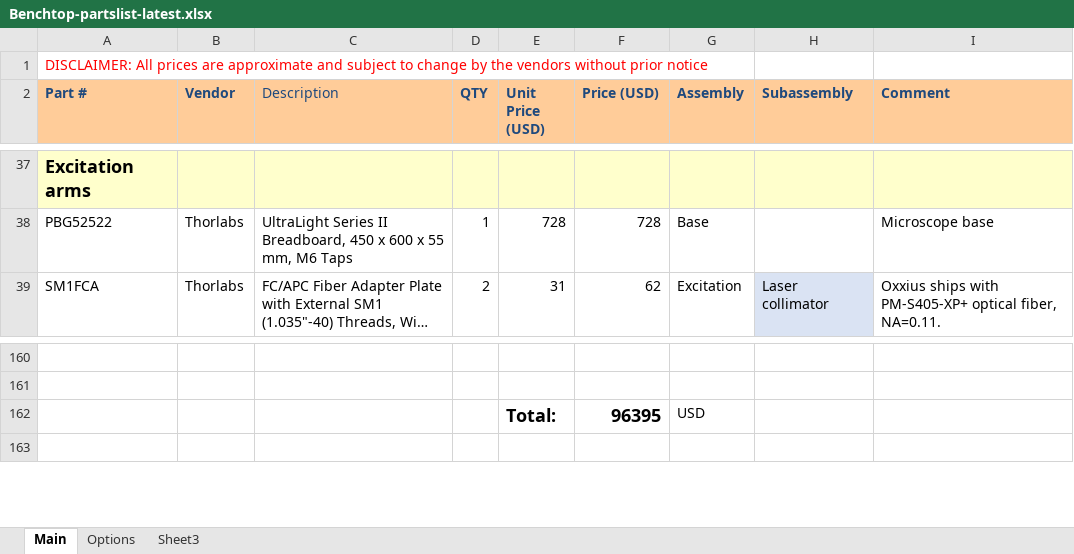
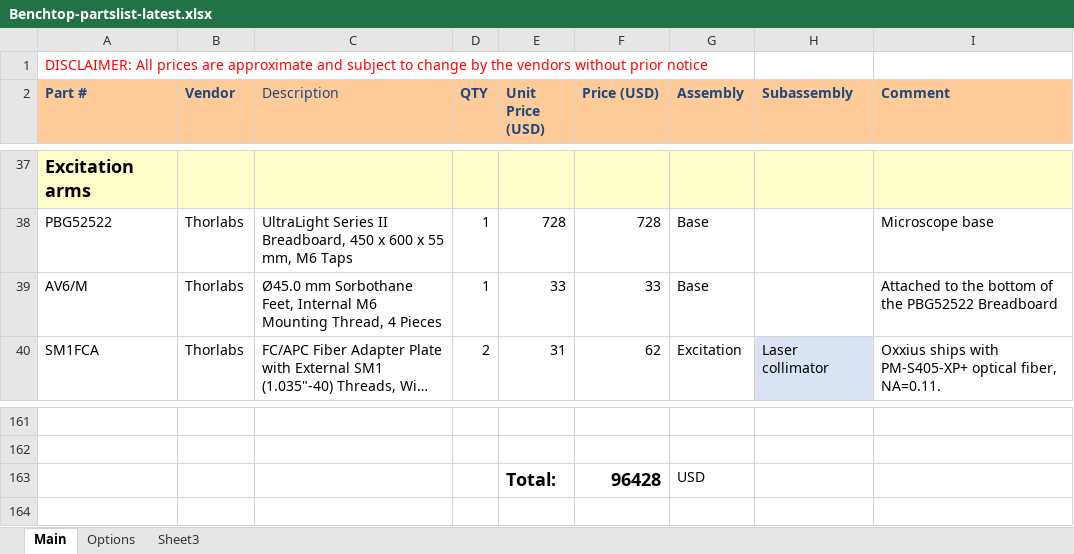
Before and after one commit to mesoSPIM/benchtop-hardware, an Excel workbook: Benchtop/parts-list/Benchtop-partslist-latest.xlsx, sheet Main, drawn as a sheet; only a part is shown, gaps mark what is left out; long unchanged cells end in …; values as stored, in another font and other column widths than the file's, no borders; addresses are those after the commit; the diff names each change by its address in the sheet, - before the commit and + after, or states it on an @@ line.

Commit message:
added Ø45.0 mm Sorbothane Feet to the shopping cart

```diff
--- a/Benchtop/parts-list/Benchtop-partslist-latest.xlsx (sheet Main)
+++ b/Benchtop/parts-list/Benchtop-partslist-latest.xlsx (sheet Main)
+row 39: AV6/M | Thorlabs | Ø45.0 mm Sorbothane Feet, Internal M6 Mounting Thread, 4 Pieces | 1 | 33 | 33 | Base |  | Attached to the bottom of the PBG52522 Breadboard
-F163 (Price (USD)): 96395
+F163 (Price (USD)): 96428
```
Also changed, not shown: formulas that keep their value.
